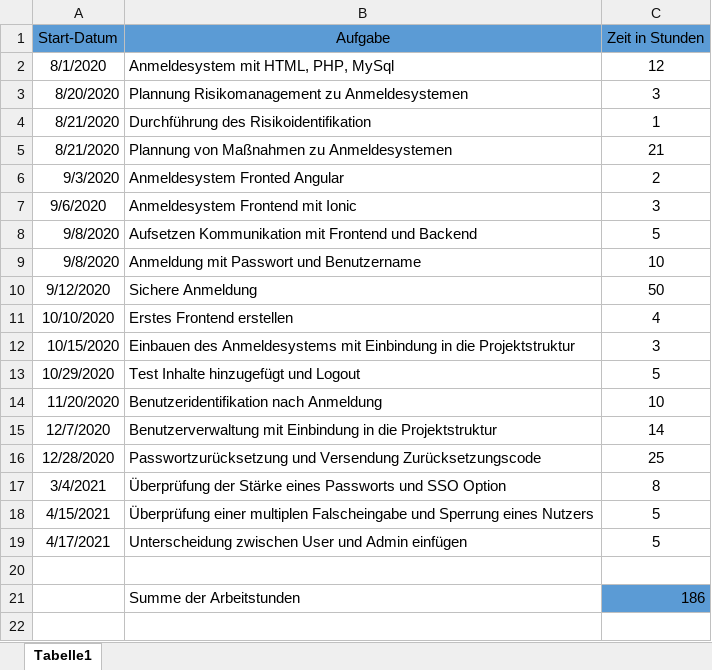
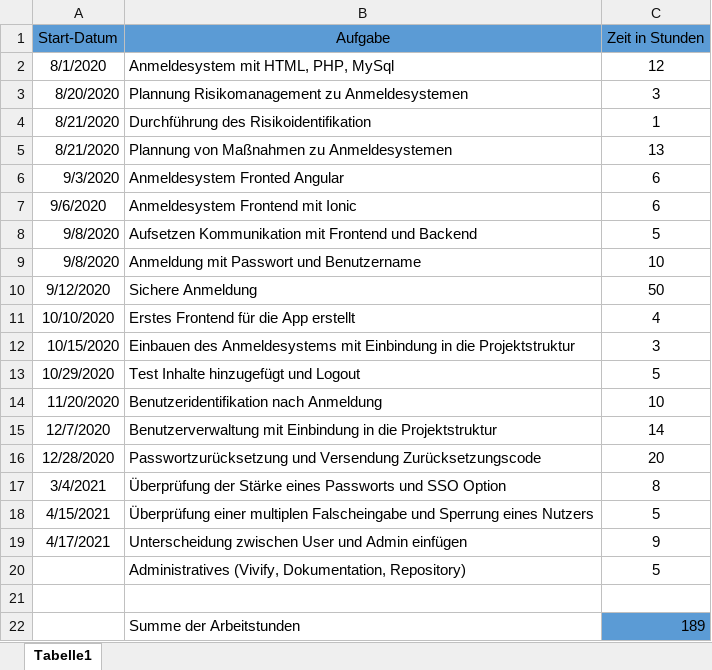
Before and after one commit to Shooteger/da_schrift, an Excel workbook: Arbeitsstunden_Strahlhofer.xlsx, sheet Tabelle1, drawn as a sheet; values as stored, in another font and other column widths than the file's, no borders; addresses are those after the commit; the diff names each change by its address in the sheet, - before the commit and + after, or states it on an @@ line.

Commit message:
~fixed hours

```diff
--- a/Arbeitsstunden_Strahlhofer.xlsx (sheet Tabelle1)
+++ b/Arbeitsstunden_Strahlhofer.xlsx (sheet Tabelle1)
-C5 (Zeit in Stunden): 21
+C5 (Zeit in Stunden): 13
-C6 (Zeit in Stunden): 2
+C6 (Zeit in Stunden): 6
-C7 (Zeit in Stunden): 3
+C7 (Zeit in Stunden): 6
-B11 (Aufgabe): Erstes Frontend erstellen
+B11 (Aufgabe): Erstes Frontend für die App erstellt
-C16 (Zeit in Stunden): 25
+C16 (Zeit in Stunden): 20
-C19 (Zeit in Stunden): 5
+C19 (Zeit in Stunden): 9
+row 20:  | Administratives (Vivify, Dokumentation, Repository) | 5
-C22 (Zeit in Stunden): 186
+C22 (Zeit in Stunden): 189
```
